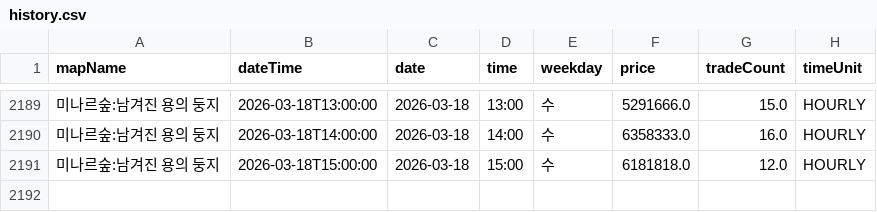
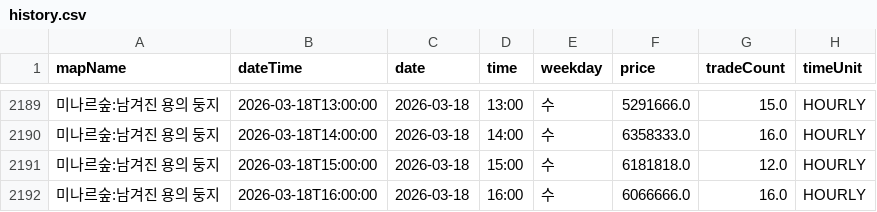
Before and after one commit to gjunil603/mashop-dashboard, a CSV file: data/maps/미나르숲_남겨진_용의_둥지/history.csv, drawn as a sheet; only a part is shown, gaps mark what is left out.

```diff
--- a/data/maps/미나르숲_남겨진_용의_둥지/history.csv
+++ b/data/maps/미나르숲_남겨진_용의_둥지/history.csv
@@ -2191 +2191,2 @@ mapName,dateTime,date,time,weekday,price,tradeCount,timeUnit
 미나르숲:남겨진 용의 둥지,2026-03-18T15:00:00,2026-03-18,15:00,수,6181818.0,12.0,HOURLY
+미나르숲:남겨진 용의 둥지,2026-03-18T16:00:00,2026-03-18,16:00,수,6066666.0,16.0,HOURLY
```
Also changed, not shown: data/maps/미나르숲_망가진_용의_둥지/history.csv, data/maps/아쿠아로드_깊은_바다_협곡2/history.csv, 3 other files.
